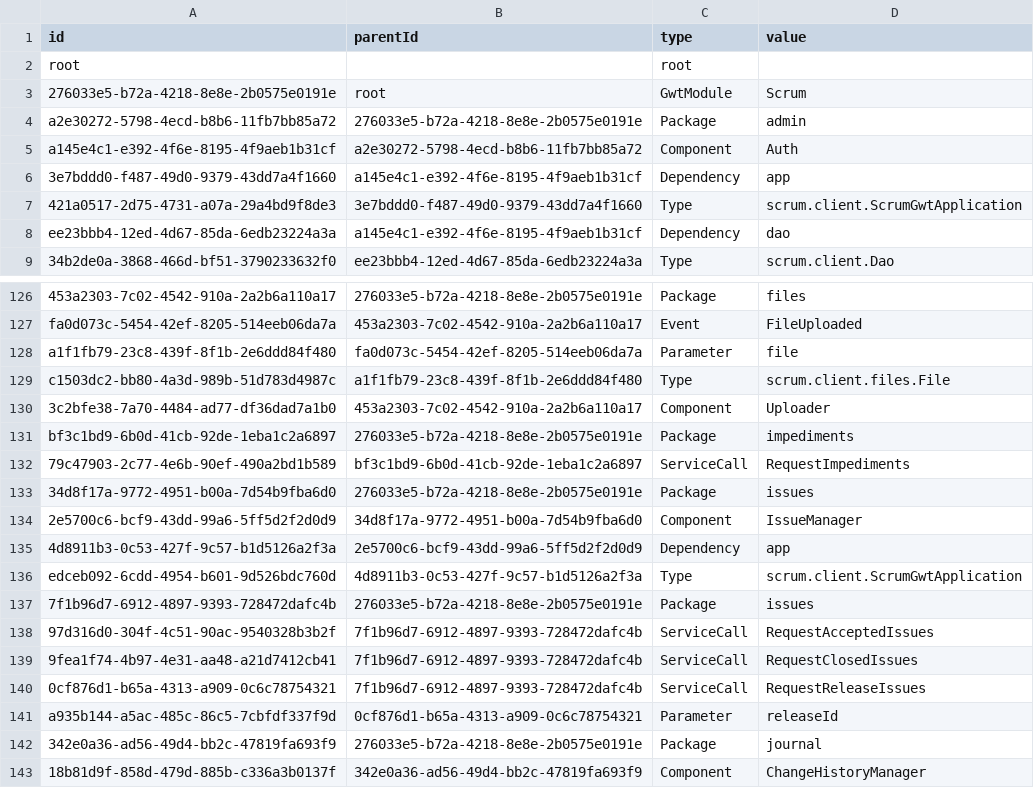
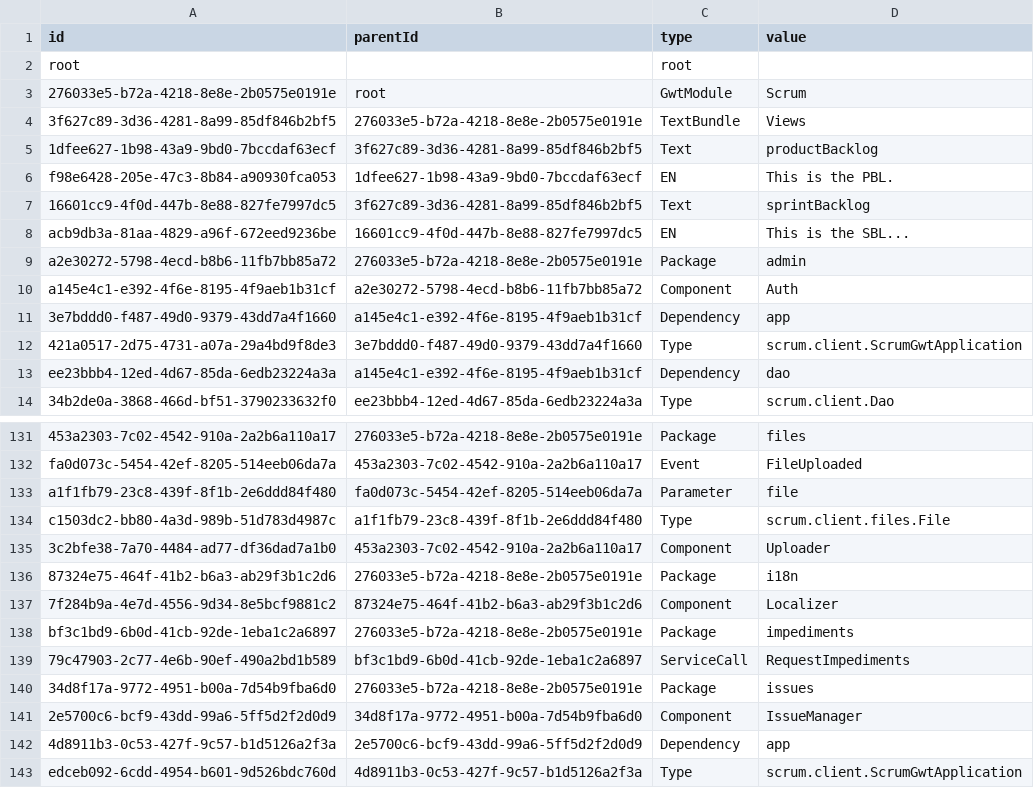
Before and after one commit to hogi/kunagi, a CSV file: src/model.csv, drawn as a sheet; only a part is shown, gaps mark what is left out; the shorter side is filled out with more unchanged rows; the diff names each change by its address in the sheet, - before the commit and + after, or states it on an @@ line.

Commit message:
view documentation
git-svn-id: https://servisto.de/svn/share/trunk/scrum@3884 15bc23fa-3125-0410-a1f3-bdc40dbf1900

```diff
--- a/src/model.csv
+++ b/src/model.csv
+row 4: 3f627c89-3d36-4281-8a99-85df846b2bf5 | 276033e5-b72a-4218-8e8e-2b0575e0191e | TextBundle | Views
+row 5: 1dfee627-1b98-43a9-9bd0-7bccdaf63ecf | 3f627c89-3d36-4281-8a99-85df846b2bf5 | Text | productBacklog
+row 6: f98e6428-205e-47c3-8b84-a90930fca053 | 1dfee627-1b98-43a9-9bd0-7bccdaf63ecf | EN | This is the PBL.
+row 7: 16601cc9-4f0d-447b-8e88-827fe7997dc5 | 3f627c89-3d36-4281-8a99-85df846b2bf5 | Text | sprintBacklog
+row 8: acb9db3a-81aa-4829-a96f-672eed9236be | 16601cc9-4f0d-447b-8e88-827fe7997dc5 | EN | This is the SBL...
+row 136: 87324e75-464f-41b2-b6a3-ab29f3b1c2d6 | 276033e5-b72a-4218-8e8e-2b0575e0191e | Package | i18n
+row 137: 7f284b9a-4e7d-4556-9d34-8e5bcf9881c2 | 87324e75-464f-41b2-b6a3-ab29f3b1c2d6 | Component | Localizer
```
Also changed, not shown: 10 other files.
